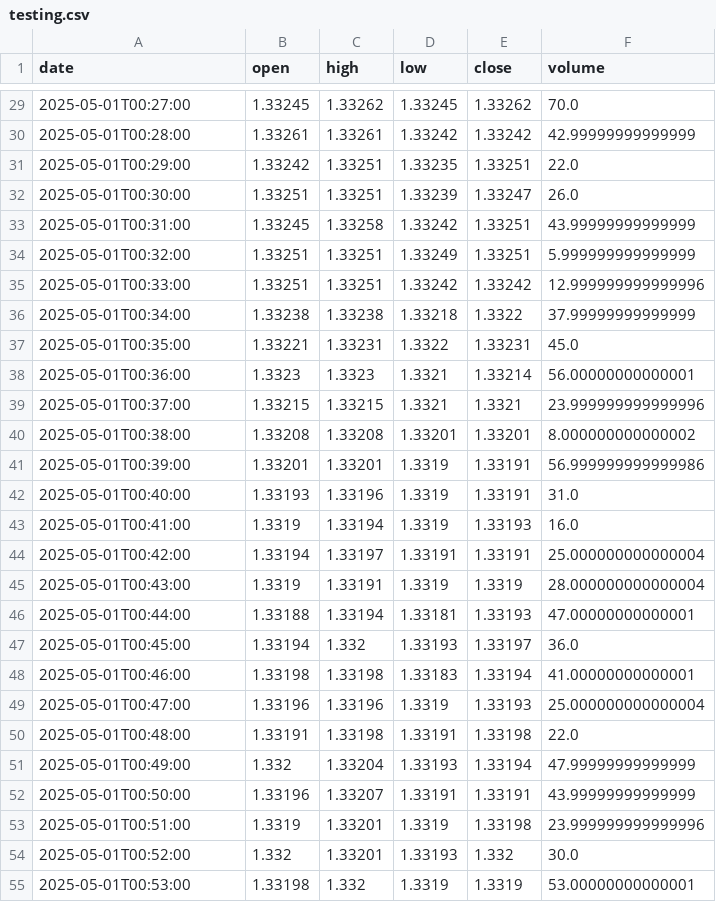
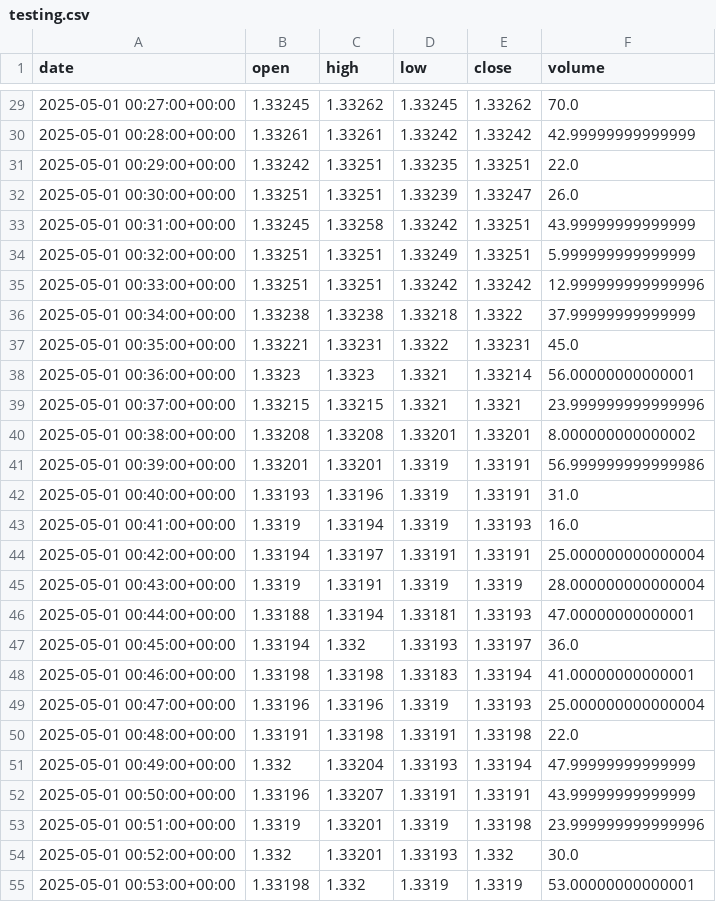
Before and after one commit to DanielWestgaard/ml-pred, a CSV file: storage/data/capital_com/processed/testing.csv, drawn as a sheet; only a part is shown, gaps mark what is left out; the diff covers the shown part only.

```diff
--- a/storage/data/capital_com/processed/testing.csv
+++ b/storage/data/capital_com/processed/testing.csv
@@ -29,27 +29,27 @@ date,open,high,low,close,volume
-2025-05-01T00:27:00,1.33245,1.33262,1.33245,1.33262,70.0
-2025-05-01T00:28:00,1.33261,1.33261,1.33242,1.33242,42.99999999999999
-2025-05-01T00:29:00,1.33242,1.33251,1.33235,1.33251,22.0
-2025-05-01T00:30:00,1.33251,1.33251,1.33239,1.33247,26.0
-2025-05-01T00:31:00,1.33245,1.33258,1.33242,1.33251,43.99999999999999
-2025-05-01T00:32:00,1.33251,1.33251,1.33249,1.33251,5.999999999999999
-2025-05-01T00:33:00,1.33251,1.33251,1.33242,1.33242,12.999999999999996
-2025-05-01T00:34:00,1.33238,1.33238,1.33218,1.3322,37.99999999999999
-2025-05-01T00:35:00,1.33221,1.33231,1.3322,1.33231,45.0
-2025-05-01T00:36:00,1.3323,1.3323,1.3321,1.33214,56.00000000000001
-2025-05-01T00:37:00,1.33215,1.33215,1.3321,1.3321,23.999999999999996
-2025-05-01T00:38:00,1.33208,1.33208,1.33201,1.33201,8.000000000000002
-2025-05-01T00:39:00,1.33201,1.33201,1.3319,1.33191,56.999999999999986
-2025-05-01T00:40:00,1.33193,1.33196,1.3319,1.33191,31.0
-2025-05-01T00:41:00,1.3319,1.33194,1.3319,1.33193,16.0
-2025-05-01T00:42:00,1.33194,1.33197,1.33191,1.33191,25.000000000000004
-2025-05-01T00:43:00,1.3319,1.33191,1.3319,1.3319,28.000000000000004
-2025-05-01T00:44:00,1.33188,1.33194,1.33181,1.33193,47.00000000000001
-2025-05-01T00:45:00,1.33194,1.332,1.33193,1.33197,36.0
-2025-05-01T00:46:00,1.33198,1.33198,1.33183,1.33194,41.00000000000001
-2025-05-01T00:47:00,1.33196,1.33196,1.3319,1.33193,25.000000000000004
-2025-05-01T00:48:00,1.33191,1.33198,1.33191,1.33198,22.0
-2025-05-01T00:49:00,1.332,1.33204,1.33193,1.33194,47.99999999999999
-2025-05-01T00:50:00,1.33196,1.33207,1.33191,1.33191,43.99999999999999
-2025-05-01T00:51:00,1.3319,1.33201,1.3319,1.33198,23.999999999999996
-2025-05-01T00:52:00,1.332,1.33201,1.33193,1.332,30.0
-2025-05-01T00:53:00,1.33198,1.332,1.3319,1.3319,53.00000000000001
+2025-05-01 00:27:00+00:00,1.33245,1.33262,1.33245,1.33262,70.0
+2025-05-01 00:28:00+00:00,1.33261,1.33261,1.33242,1.33242,42.99999999999999
+2025-05-01 00:29:00+00:00,1.33242,1.33251,1.33235,1.33251,22.0
+2025-05-01 00:30:00+00:00,1.33251,1.33251,1.33239,1.33247,26.0
+2025-05-01 00:31:00+00:00,1.33245,1.33258,1.33242,1.33251,43.99999999999999
+2025-05-01 00:32:00+00:00,1.33251,1.33251,1.33249,1.33251,5.999999999999999
+2025-05-01 00:33:00+00:00,1.33251,1.33251,1.33242,1.33242,12.999999999999996
+2025-05-01 00:34:00+00:00,1.33238,1.33238,1.33218,1.3322,37.99999999999999
+2025-05-01 00:35:00+00:00,1.33221,1.33231,1.3322,1.33231,45.0
+2025-05-01 00:36:00+00:00,1.3323,1.3323,1.3321,1.33214,56.00000000000001
+2025-05-01 00:37:00+00:00,1.33215,1.33215,1.3321,1.3321,23.999999999999996
+2025-05-01 00:38:00+00:00,1.33208,1.33208,1.33201,1.33201,8.000000000000002
+2025-05-01 00:39:00+00:00,1.33201,1.33201,1.3319,1.33191,56.999999999999986
+2025-05-01 00:40:00+00:00,1.33193,1.33196,1.3319,1.33191,31.0
+2025-05-01 00:41:00+00:00,1.3319,1.33194,1.3319,1.33193,16.0
+2025-05-01 00:42:00+00:00,1.33194,1.33197,1.33191,1.33191,25.000000000000004
+2025-05-01 00:43:00+00:00,1.3319,1.33191,1.3319,1.3319,28.000000000000004
+2025-05-01 00:44:00+00:00,1.33188,1.33194,1.33181,1.33193,47.00000000000001
+2025-05-01 00:45:00+00:00,1.33194,1.332,1.33193,1.33197,36.0
+2025-05-01 00:46:00+00:00,1.33198,1.33198,1.33183,1.33194,41.00000000000001
+2025-05-01 00:47:00+00:00,1.33196,1.33196,1.3319,1.33193,25.000000000000004
+2025-05-01 00:48:00+00:00,1.33191,1.33198,1.33191,1.33198,22.0
+2025-05-01 00:49:00+00:00,1.332,1.33204,1.33193,1.33194,47.99999999999999
+2025-05-01 00:50:00+00:00,1.33196,1.33207,1.33191,1.33191,43.99999999999999
+2025-05-01 00:51:00+00:00,1.3319,1.33201,1.3319,1.33198,23.999999999999996
+2025-05-01 00:52:00+00:00,1.332,1.33201,1.33193,1.332,30.0
+2025-05-01 00:53:00+00:00,1.33198,1.332,1.3319,1.3319,53.00000000000001
```
Also changed, not shown: 34 edited cells elsewhere in this file, 2 other files.
